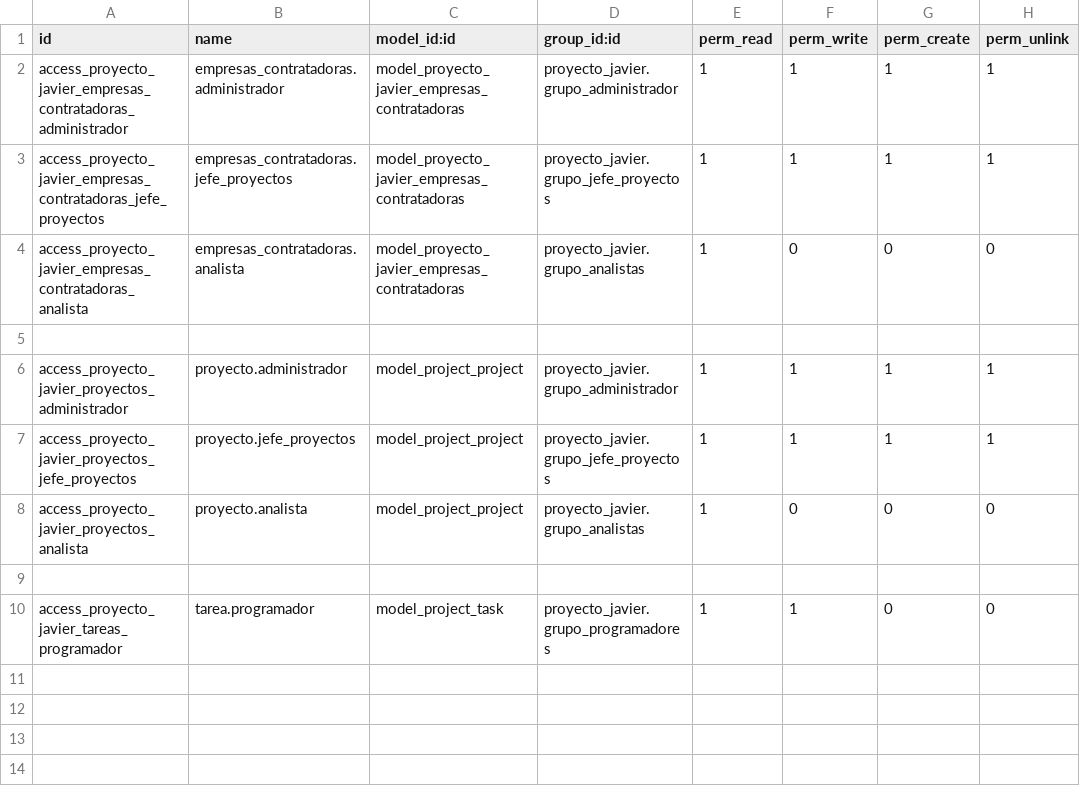
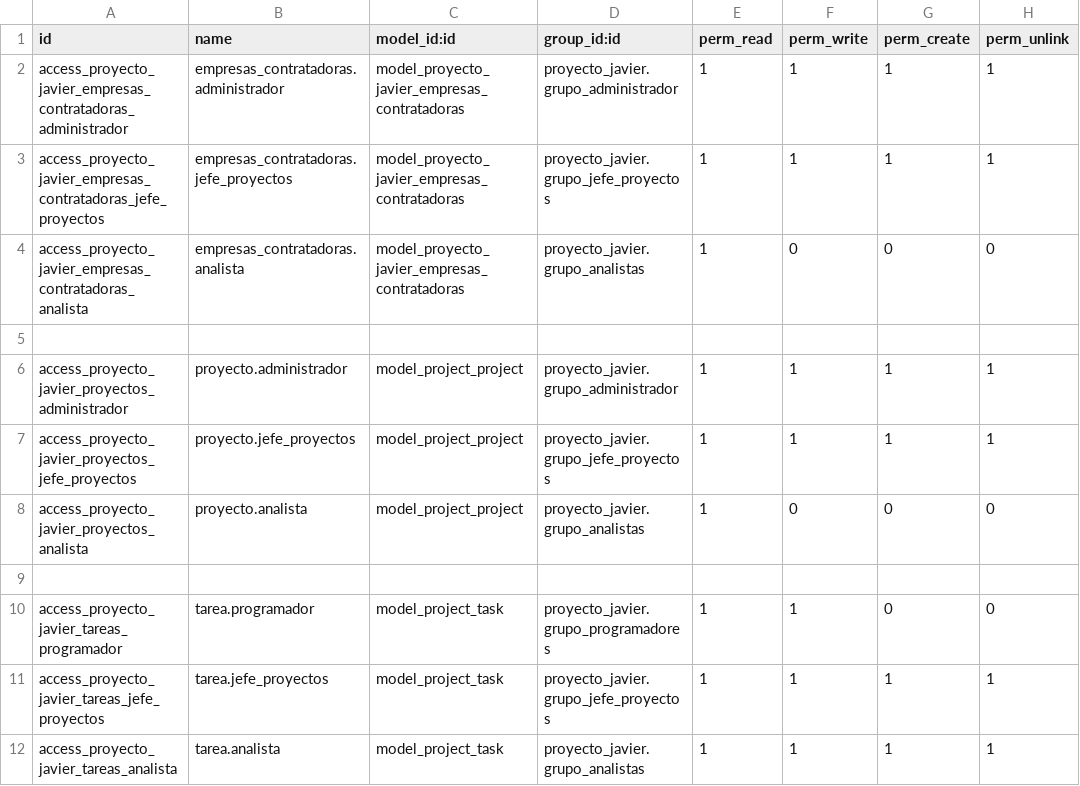
Before and after one commit to JavierPadronGarcia/Odoo-proyect, a CSV file: security/ir.model.access.csv, drawn as a sheet.

Commit message:
finished user permittions

```diff
--- a/security/ir.model.access.csv
+++ b/security/ir.model.access.csv
@@ -10 +10,3 @@ access_proyecto_javier_proyectos_analista,proyecto.analista,model_project_projec
 access_proyecto_javier_tareas_programador,tarea.programador,model_project_task,proyecto_javier.grupo_programadores,1,1,0,0
+access_proyecto_javier_tareas_jefe_proyectos,tarea.jefe_proyectos,model_project_task,proyecto_javier.grupo_jefe_proyectos,1,1,1,1
+access_proyecto_javier_tareas_analista,tarea.analista,model_project_task,proyecto_javier.grupo_analistas,1,1,1,1
```
